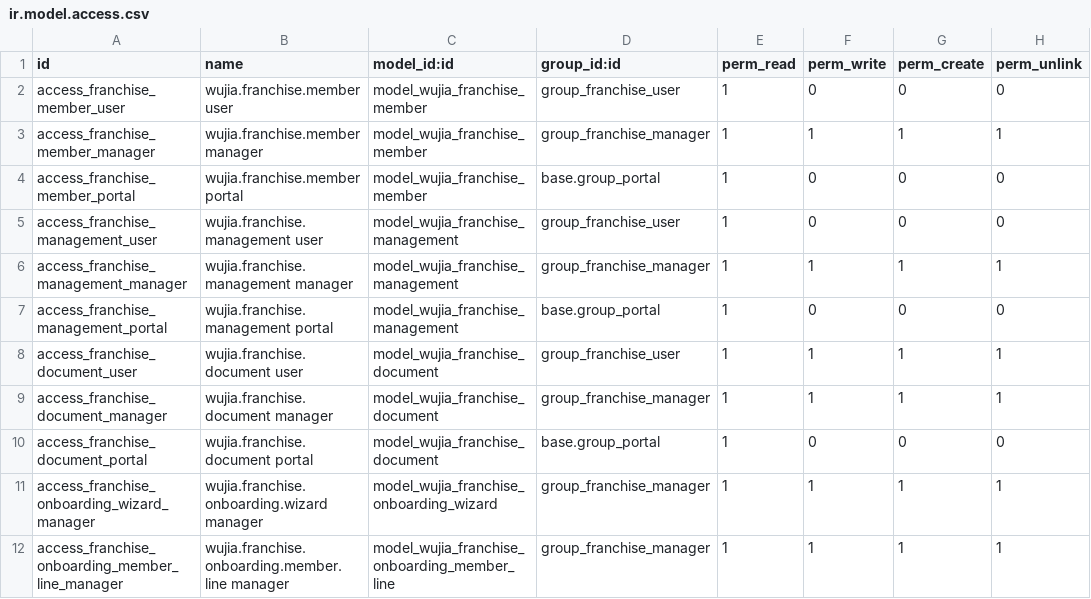
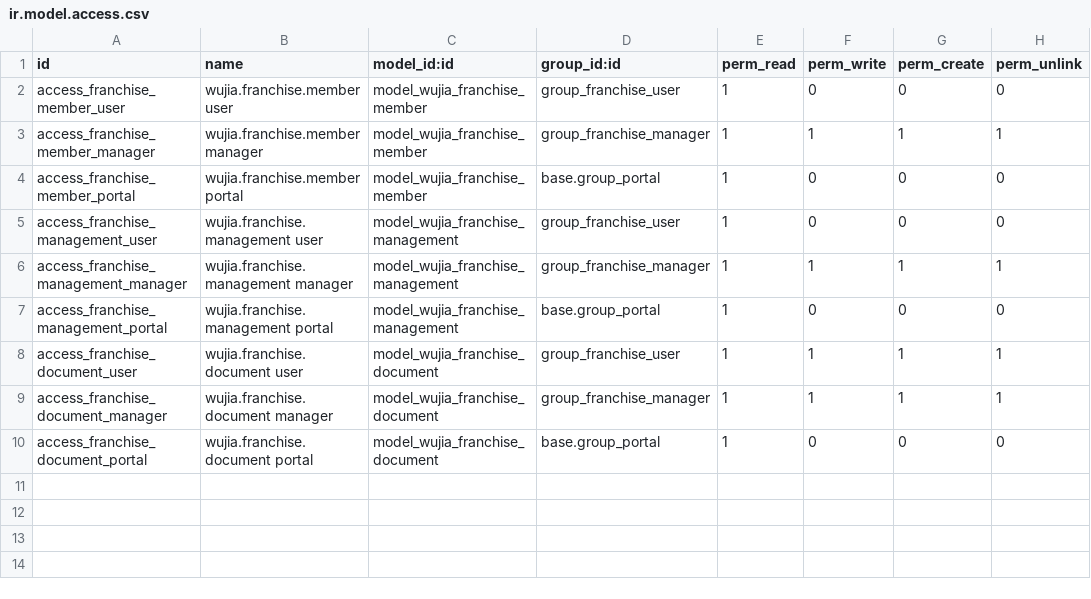
Before and after one commit to huyban2003/WujiaTea-ERP-internal, a CSV file: custom/wujia_franchise/security/ir.model.access.csv, drawn as a sheet.

```diff
--- a/custom/wujia_franchise/security/ir.model.access.csv
+++ b/custom/wujia_franchise/security/ir.model.access.csv
@@ -10,3 +10 @@ access_franchise_document_manager,wujia.franchise.document manager,model_wujia_f
 access_franchise_document_portal,wujia.franchise.document portal,model_wujia_franchise_document,base.group_portal,1,0,0,0
-access_franchise_onboarding_wizard_manager,wujia.franchise.onboarding.wizard manager,model_wujia_franchise_onboarding_wizard,group_franchise_manager,1,1,1,1
-access_franchise_onboarding_member_line_manager,wujia.franchise.onboarding.member.line manager,model_wujia_franchise_onboarding_member_line,group_franchise_manager,1,1,1,1
```
Also changed, not shown: custom/wujia_franchise/data/wujia_franchise_export.csv, 44 other files.
